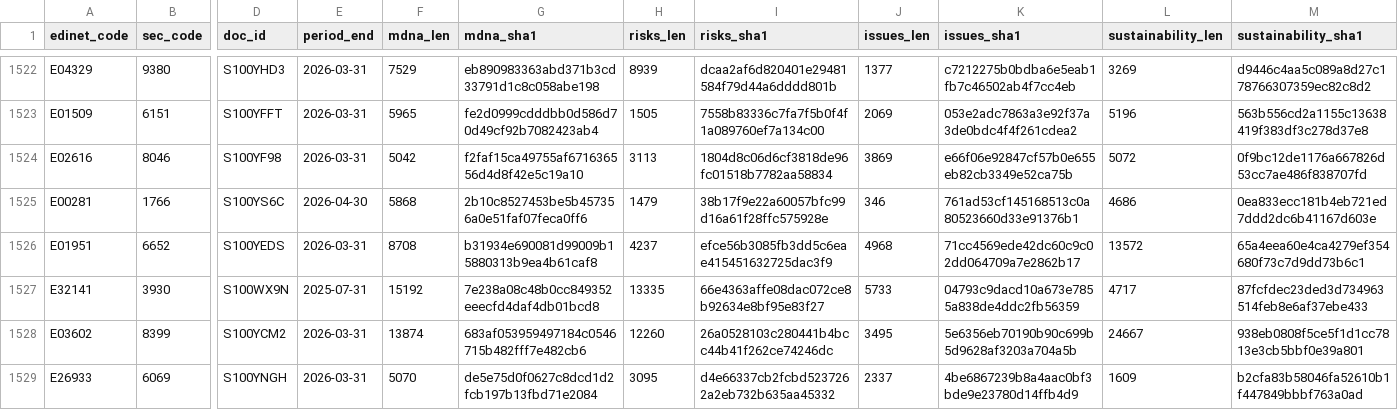
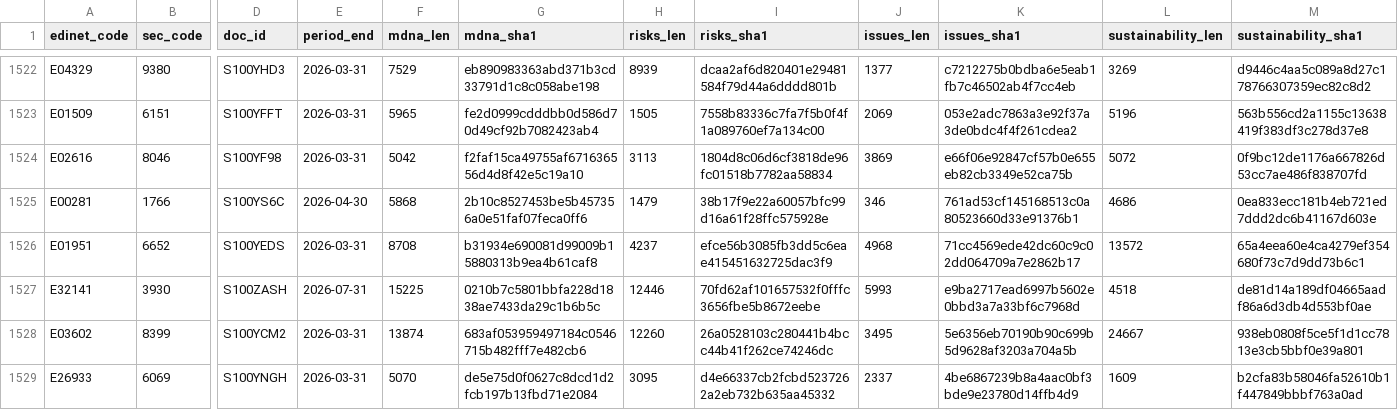
Before and after one commit to varmil/nenshu, a CSV file: pipeline/data/analysis_text_manifest.csv, drawn as a sheet; only a part is shown, gaps mark what is left out; the diff names each change by its address in the sheet, - before the commit and + after, or states it on an @@ line.

```diff
--- a/pipeline/data/analysis_text_manifest.csv
+++ b/pipeline/data/analysis_text_manifest.csv
-D1527 (doc_id): S100WX9N
+D1527 (doc_id): S100ZASH
-E1527 (period_end): 2025-07-31
+E1527 (period_end): 2026-07-31
-F1527 (mdna_len): 15192
+F1527 (mdna_len): 15225
-G1527 (mdna_sha1): 7e238a08c48b0cc849352eeecfd4daf4db01bcd8
+G1527 (mdna_sha1): 0210b7c5801bbfa228d1838ae7433da29c1b6b5c
-H1527 (risks_len): 13335
+H1527 (risks_len): 12446
-I1527 (risks_sha1): 66e4363affe08dac072ce8b92634e8bf95e83f27
+I1527 (risks_sha1): 70fd62af101657532f0fffc3656fbe5b8672eebe
-J1527 (issues_len): 5733
+J1527 (issues_len): 5993
-K1527 (issues_sha1): 04793c9dacd10a673e7855a838de4ddc2fb56359
+K1527 (issues_sha1): e9ba2717ead6997b5602e0bbd3a7a33bf6c7968d
-L1527 (sustainability_len): 4717
+L1527 (sustainability_len): 4518
-M1527 (sustainability_sha1): 87fcfdec23ded3d734963514feb8e6af37ebe433
+M1527 (sustainability_sha1): de81d14a189df04665aadf86a6d3db4d553bf0ae
```
Also changed, not shown: pipeline/data/ledger.csv, pipeline/data/ranking_unified.csv, 20 other files.
